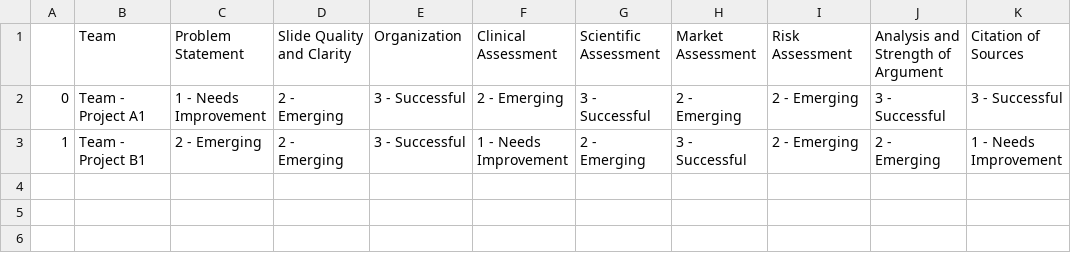
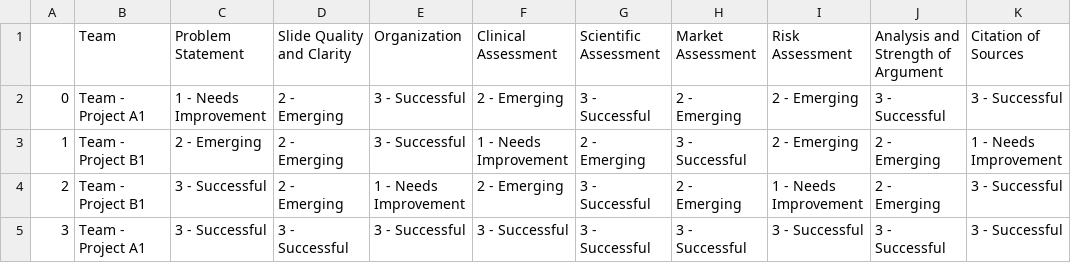
Before and after one commit to hickerson-kgi/BubbleRubricBuilder, a CSV file: Team Presentation/results/team results.csv, drawn as a sheet; the diff names each change by its address in the sheet, - before the commit and + after, or states it on an @@ line.

```diff
--- a/Team Presentation/results/team results.csv
+++ b/Team Presentation/results/team results.csv
+row 4: 2 | Team - Project B1 | 3 - Successful | 2 - Emerging | 1 - Needs Improvement | 2 - Emerging | 3 - Successful | 2 - Emerging | 1 - Needs Improvement | 2 - Emerging | 3 - Successful
+row 5: 3 | Team - Project A1 | 3 - Successful | 3 - Successful | 3 - Successful | 3 - Successful | 3 - Successful | 3 - Successful | 3 - Successful | 3 - Successful | 3 - Successful
```
Also changed, not shown: Team Presentation/results/rubric individual results.csv, 41 other files.
